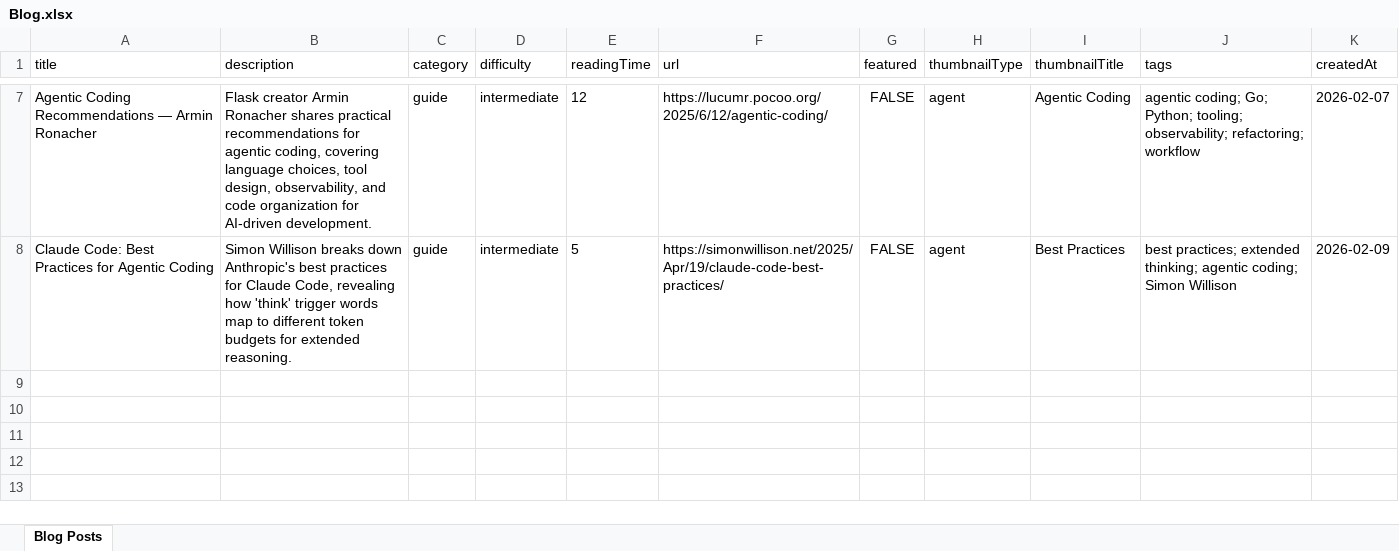
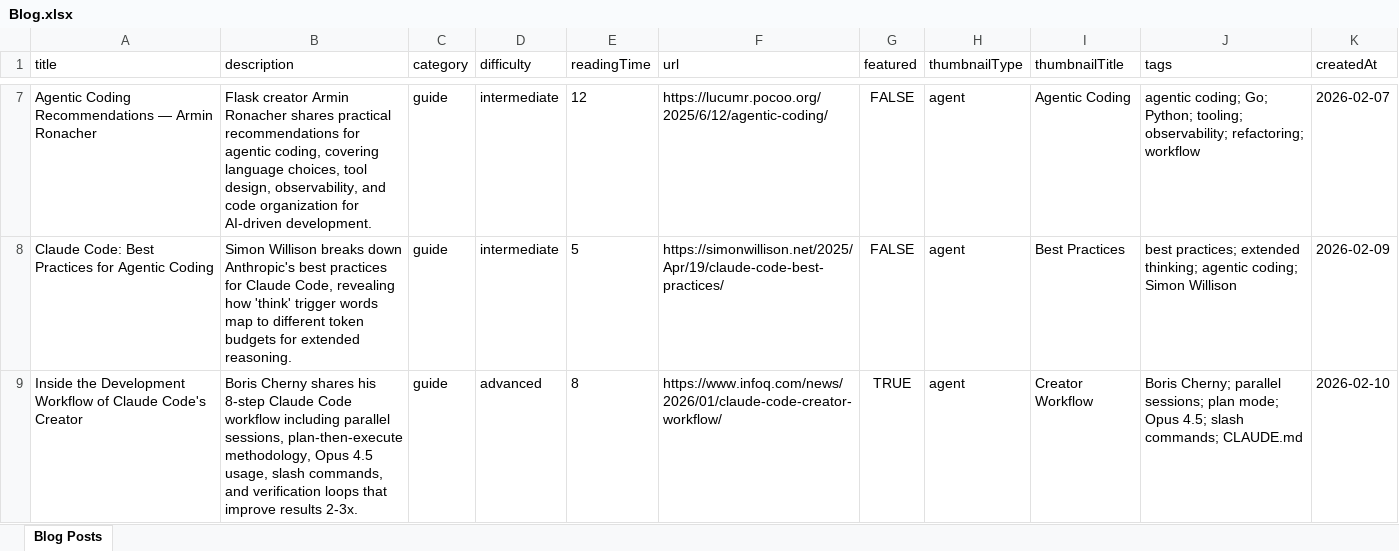
Before and after one commit to Danielopol/Claude-Code-Playbooks, an Excel workbook: src/Blog.xlsx, sheet Blog Posts, drawn as a sheet; only a part is shown, gaps mark what is left out; values as stored, in another font and other column widths than the file's, no borders; the diff names each change by its address in the sheet, - before the commit and + after, or states it on an @@ line.

```diff
--- a/src/Blog.xlsx (sheet Blog Posts)
+++ b/src/Blog.xlsx (sheet Blog Posts)
+row 9: Inside the Development Workflow of Claude Code's Creator | Boris Cherny shares his 8-step Claude Code workflow including parallel sessions, plan-then-execute methodology, Opus 4.5 usage, slash commands, and verification loops that improve results 2-3x. | guide | advanced | 8 | https://www.infoq.com/news/2026/01/claude-code-creator-workflow/ | TRUE | agent | Creator Workflow | Boris Cherny; parallel sessions; plan mode; Opus 4.5; slash commands; CLAUDE.md | 2026-02-10
```
Also changed, not shown: 1 other file.
